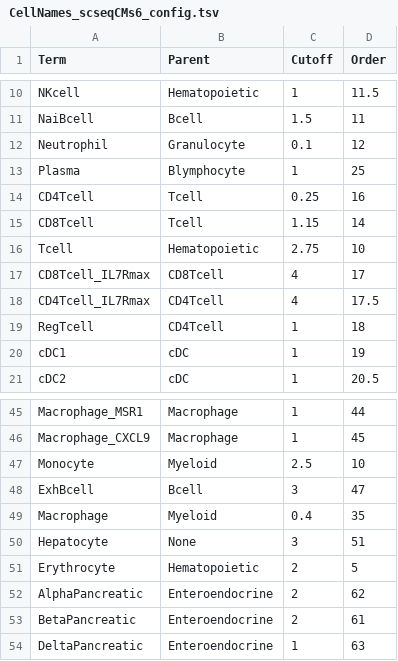
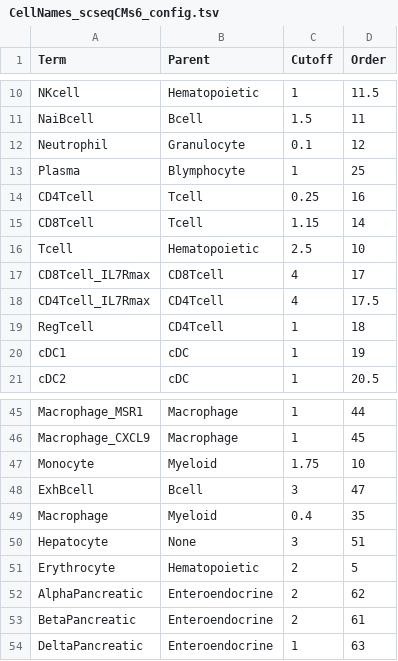
Before and after one commit to paulgeser/besca-truncated, a TSV file: besca/datasets/genesets/CellNames_scseqCMs6_config.tsv, drawn as a sheet; only a part is shown, gaps mark what is left out; the diff covers the shown part only.

```diff
--- a/besca/datasets/genesets/CellNames_scseqCMs6_config.tsv
+++ b/besca/datasets/genesets/CellNames_scseqCMs6_config.tsv
@@ -15,3 +15,3 @@ CD4Tcell	Tcell	0.25	16
 CD8Tcell	Tcell	1.15	14
-Tcell	Hematopoietic	2.75	10
+Tcell	Hematopoietic	2.5	10
 CD8Tcell_IL7Rmax	CD8Tcell	4	17
@@ -46,3 +46,3 @@ Macrophage_MSR1	Macrophage	1	44
 Macrophage_CXCL9	Macrophage	1	45
-Monocyte	Myeloid	2.5	10
+Monocyte	Myeloid	1.75	10
 ExhBcell	Bcell	3	47
```
Also changed, not shown: 12 edited cells elsewhere in this file, besca/datasets/nomenclature/CellTypes_v1.tsv.
